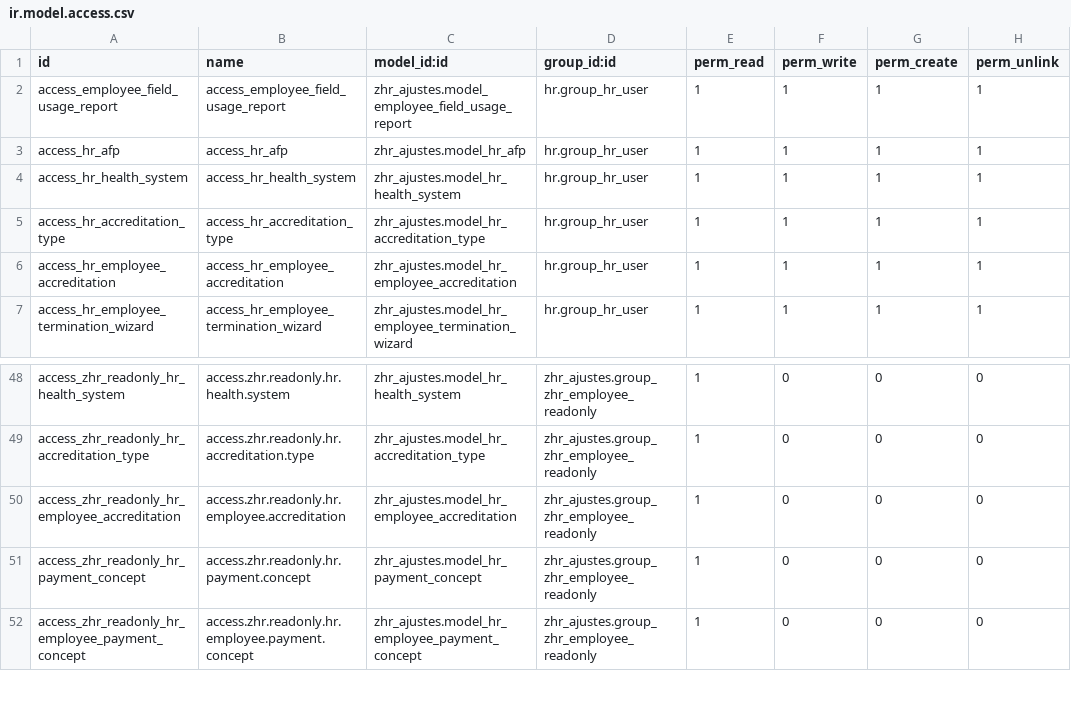
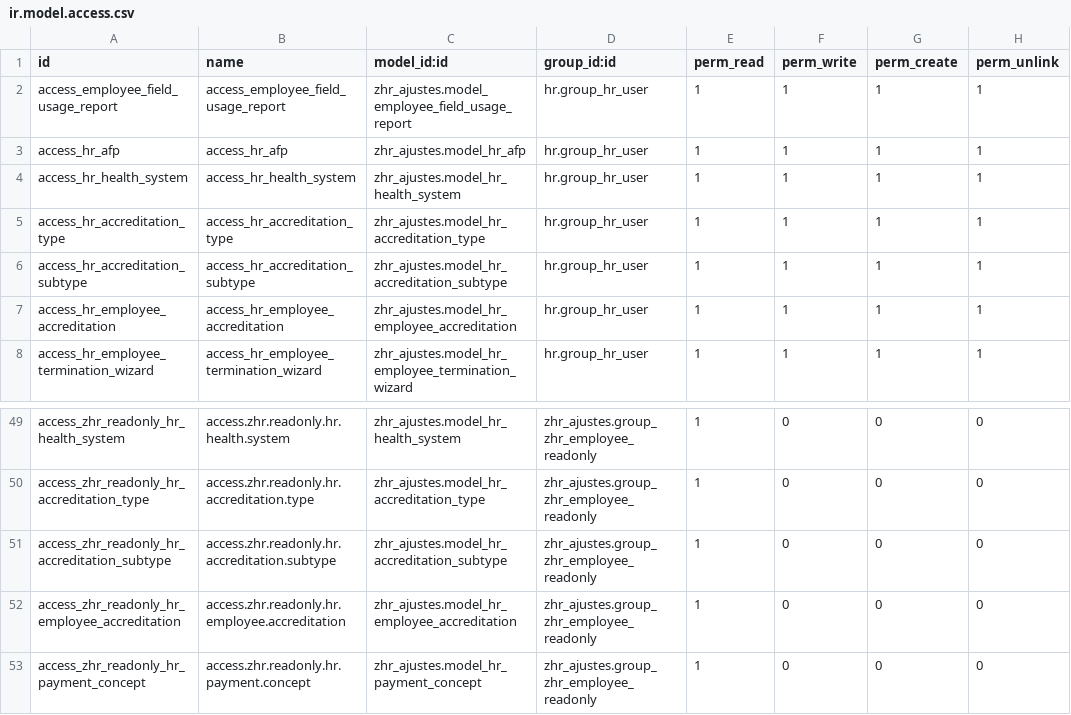
Before and after one commit to lbadilla2021/zhr_ajustes, a CSV file: security/ir.model.access.csv, drawn as a sheet; only a part is shown, gaps mark what is left out; the shorter side is filled out with more unchanged rows.

```diff
--- a/security/ir.model.access.csv
+++ b/security/ir.model.access.csv
@@ -5,2 +5,3 @@ access_hr_health_system,access_hr_health_system,zhr_ajustes.model_hr_health_syst
 access_hr_accreditation_type,access_hr_accreditation_type,zhr_ajustes.model_hr_accreditation_type,hr.group_hr_user,1,1,1,1
+access_hr_accreditation_subtype,access_hr_accreditation_subtype,zhr_ajustes.model_hr_accreditation_subtype,hr.group_hr_user,1,1,1,1
 access_hr_employee_accreditation,access_hr_employee_accreditation,zhr_ajustes.model_hr_employee_accreditation,hr.group_hr_user,1,1,1,1
@@ -49,2 +50,3 @@ access_zhr_readonly_hr_health_system,access.zhr.readonly.hr.health.system,zhr_aj
 access_zhr_readonly_hr_accreditation_type,access.zhr.readonly.hr.accreditation.type,zhr_ajustes.model_hr_accreditation_type,zhr_ajustes.group_zhr_employee_readonly,1,0,0,0
+access_zhr_readonly_hr_accreditation_subtype,access.zhr.readonly.hr.accreditation.subtype,zhr_ajustes.model_hr_accreditation_subtype,zhr_ajustes.group_zhr_employee_readonly,1,0,0,0
 access_zhr_readonly_hr_employee_accreditation,access.zhr.readonly.hr.employee.accreditation,zhr_ajustes.model_hr_employee_accreditation,zhr_ajustes.group_zhr_employee_readonly,1,0,0,0
```
Also changed, not shown: 10 other files.
